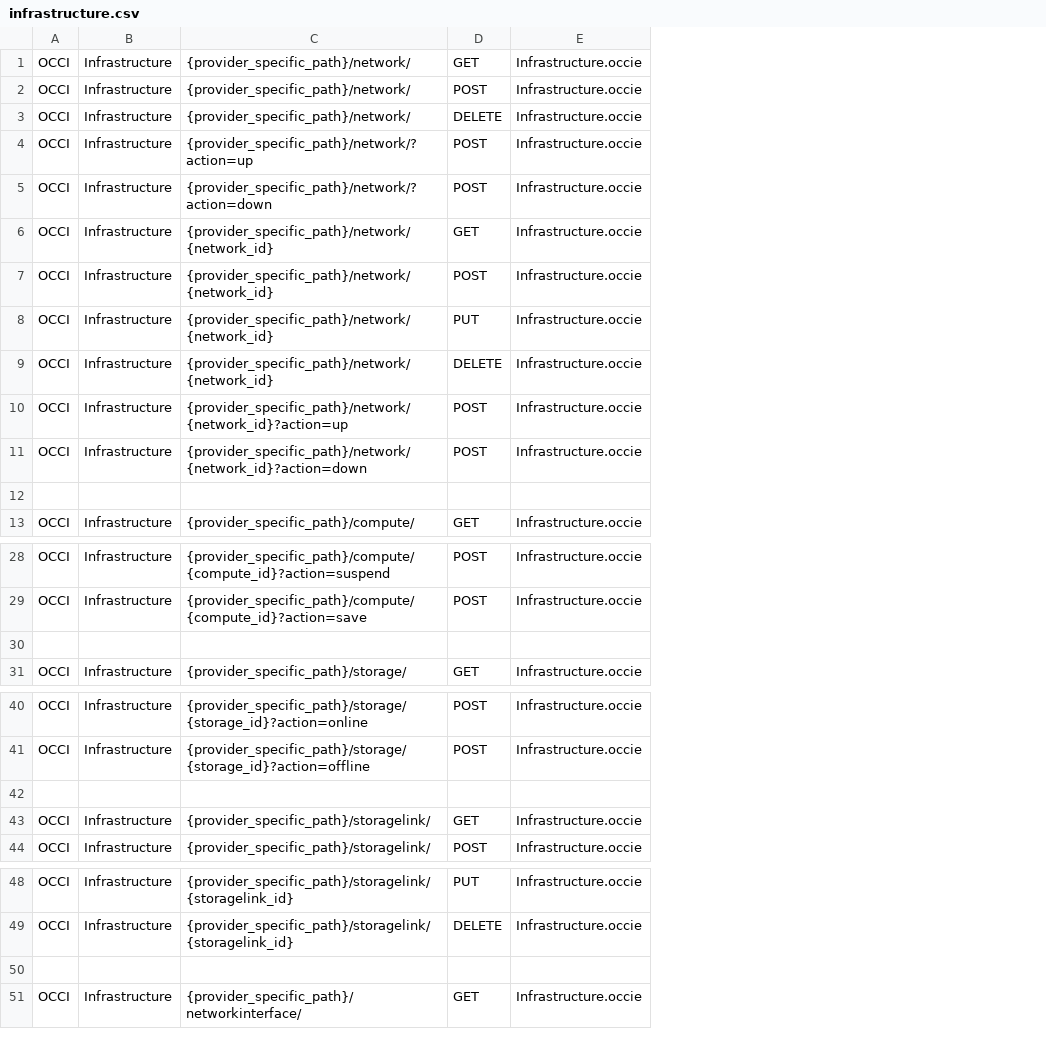
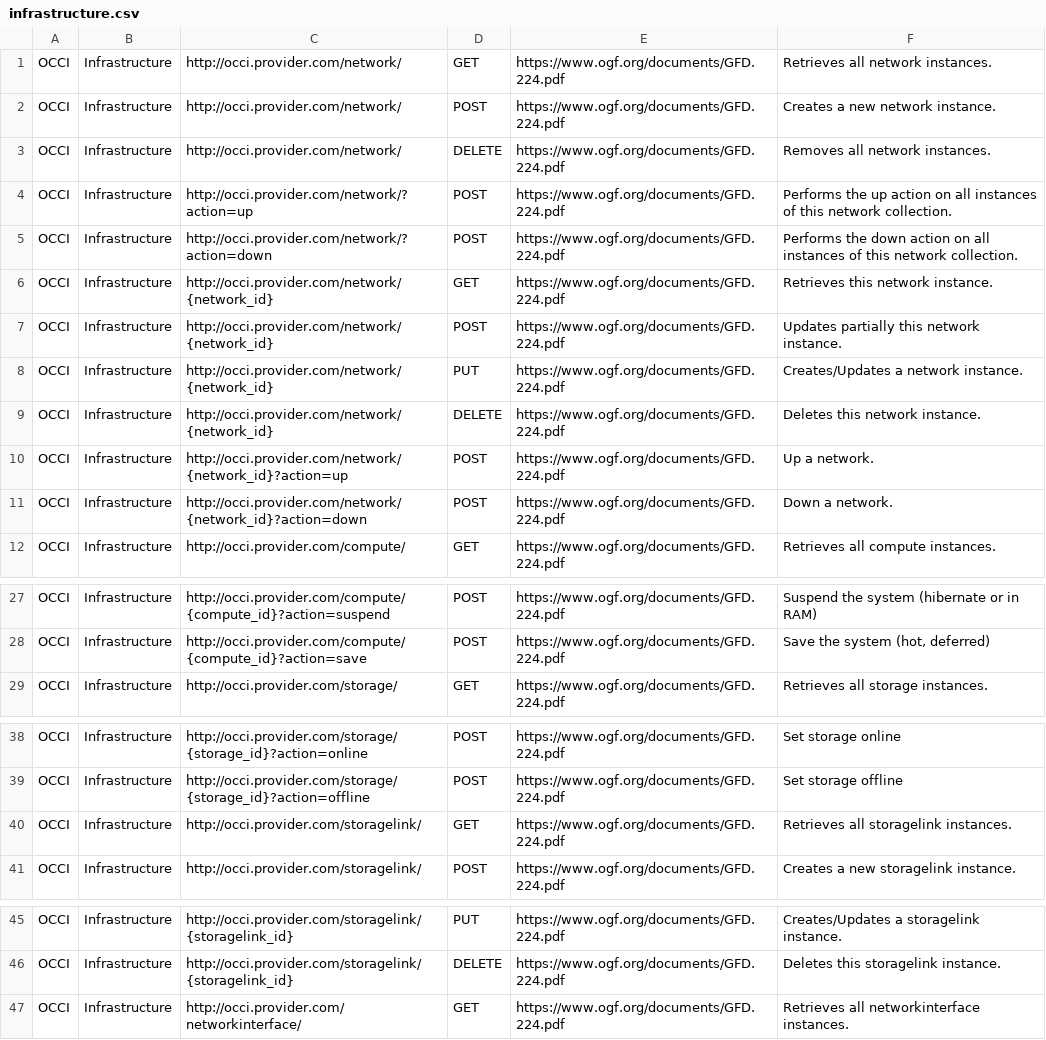
Before and after one commit to occiware/OCCI-Studio, a CSV file: plugins/org.eclipse.cmf.occi.infrastructure/model/infrastructure.csv, drawn as a sheet; only a part is shown, gaps mark what is left out; removed rows and columns are numbered as before the commit, all else as after; the diff covers the shown part only; the diff names each change by its address in the sheet, - before the commit and + after, or states it on an @@ line.

Commit message:
Regenerate OCCI Infrastructure URIs dataset.

```diff
--- a/plugins/org.eclipse.cmf.occi.infrastructure/model/infrastructure.csv
+++ b/plugins/org.eclipse.cmf.occi.infrastructure/model/infrastructure.csv
-column C, rows 1-11: {provider_specific_path}/network/ | {provider_specific_path}/network/ | {provider_specific_path}/network/ | {provider_specific_path}/network/?action=up | {provider_specific_path}/network/?action=down | {provider_specific_path}/network/{network_id} | {provider_specific_path}/network/{network_id} | {provider_specific_path}/network/{network_id} | {provider_specific_path}/network/{network_id} | {provider_specific_path}/network/{network_id}?action=up | {provider_specific_path}/network/{network_id}?action=down; row 13: {provider_specific_path}/compute/; rows 28-29: {provider_specific_path}/compute/{compute_id}?action=suspend | {provider_specific_path}/compute/{compute_id}?action=save; row 31: {provider_specific_path}/storage/; rows 40-41: {provider_specific_path}/storage/{storage_id}?action=online | {provider_specific_path}/storage/{storage_id}?action=offline; rows 43-44: {provider_specific_path}/storagelink/ | {provider_specific_path}/storagelink/; rows 48-49: {provider_specific_path}/storagelink/{storagelink_id} | {provider_specific_path}/storagelink/{storagelink_id}; row 51: {provider_specific_path}/networkinterface/
+column C, rows 1-12: http://occi.provider.com/network/ | http://occi.provider.com/network/ | http://occi.provider.com/network/ | http://occi.provider.com/network/?action=up | http://occi.provider.com/network/?action=down | http://occi.provider.com/network/{network_id} | http://occi.provider.com/network/{network_id} | http://occi.provider.com/network/{network_id} | http://occi.provider.com/network/{network_id} | http://occi.provider.com/network/{network_id}?action=up | http://occi.provider.com/network/{network_id}?action=down | http://occi.provider.com/compute/; rows 27-29: http://occi.provider.com/compute/{compute_id}?action=suspend | http://occi.provider.com/compute/{compute_id}?action=save | http://occi.provider.com/storage/; rows 38-41: http://occi.provider.com/storage/{storage_id}?action=online | http://occi.provider.com/storage/{storage_id}?action=offline | http://occi.provider.com/storagelink/ | http://occi.provider.com/storagelink/; rows 45-47: http://occi.provider.com/storagelink/{storagelink_id} | http://occi.provider.com/storagelink/{storagelink_id} | http://occi.provider.com/networkinterface/
-column E, rows 1-11: all Infrastructure.occie; row 13: Infrastructure.occie; rows 28-29: Infrastructure.occie | Infrastructure.occie; row 31: Infrastructure.occie; rows 40-41: Infrastructure.occie | Infrastructure.occie; rows 43-44: Infrastructure.occie | Infrastructure.occie; rows 48-49: Infrastructure.occie | Infrastructure.occie; row 51: Infrastructure.occie
+column E, rows 1-12: all https://www.ogf.org/documents/GFD.224.pdf; rows 27-29: all https://www.ogf.org/documents/GFD.224.pdf; rows 38-41: all https://www.ogf.org/documents/GFD.224.pdf; rows 45-47: all https://www.ogf.org/documents/GFD.224.pdf
+column F, rows 1-12: Retrieves all network instances. | Creates a new network instance. | Removes all network instances. | Performs the up action on all instances of this network collection. | Performs the down action on all instances of this network collection. | Retrieves this network instance. | Updates partially this network instance. | Creates/Updates a network instance. | Deletes this network instance. | Up a network. | Down a network. | Retrieves all compute instances.; rows 27-29: Suspend the system (hibernate or in RAM) | Save the system (hot, deferred) | Retrieves all storage instances.; rows 38-41: Set storage online | Set storage offline | Retrieves all storagelink instances. | Creates a new storagelink instance.; rows 45-47: Creates/Updates a storagelink instance. | Deletes this storagelink instance. | Retrieves all networkinterface instances.
-row 12: (empty)
-row 30: (empty)
-row 42: (empty)
-row 50: (empty)
```
Also changed, not shown: 6 removed rows elsewhere in this file.
